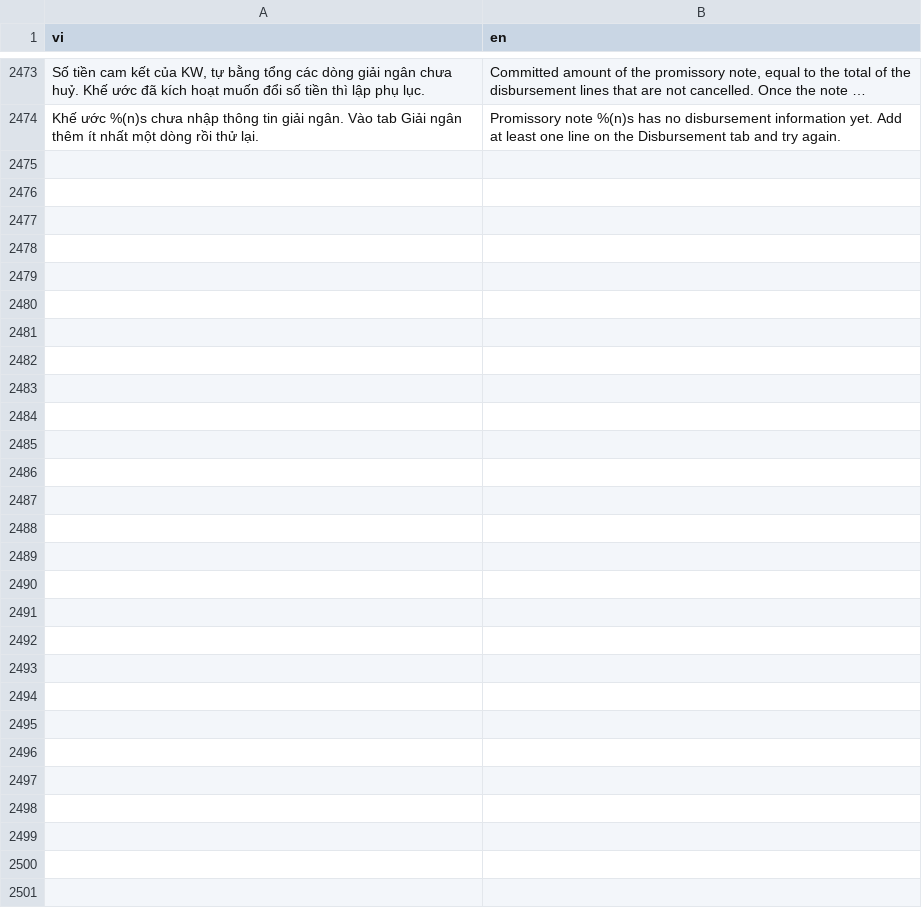
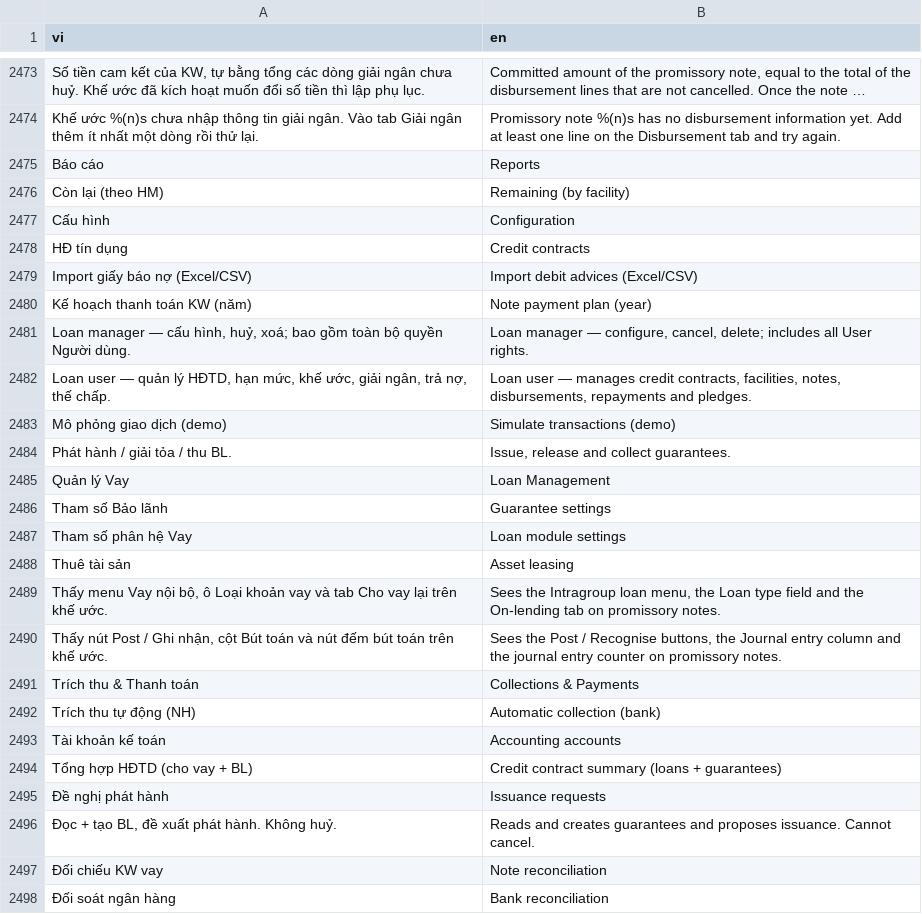
Before and after one commit to bsdinsight/realtypro, a CSV file: tools/port17/i18n_data/vi_en.csv, drawn as a sheet; only a part is shown, gaps mark what is left out; long unchanged cells end in …; the diff names each change by its address in the sheet, - before the commit and + after, or states it on an @@ line.

```diff
--- a/tools/port17/i18n_data/vi_en.csv
+++ b/tools/port17/i18n_data/vi_en.csv
+row 2475: Báo cáo | Reports
+row 2476: Còn lại (theo HM) | Remaining (by facility)
+row 2477: Cấu hình | Configuration
+row 2478: HĐ tín dụng | Credit contracts
+row 2479: Import giấy báo nợ (Excel/CSV) | Import debit advices (Excel/CSV)
+row 2480: Kế hoạch thanh toán KW (năm) | Note payment plan (year)
+row 2481: Loan manager — cấu hình, huỷ, xoá; bao gồm toàn bộ quyền Người dùng. | Loan manager — configure, cancel, delete; includes all User rights.
+row 2482: Loan user — quản lý HĐTD, hạn mức, khế ước, giải ngân, trả nợ, thế chấp. | Loan user — manages credit contracts, facilities, notes, disbursements, repayments and pledges.
+row 2483: Mô phỏng giao dịch (demo) | Simulate transactions (demo)
+row 2484: Phát hành / giải tỏa / thu BL. | Issue, release and collect guarantees.
+row 2485: Quản lý Vay | Loan Management
+row 2486: Tham số Bảo lãnh | Guarantee settings
+row 2487: Tham số phân hệ Vay | Loan module settings
+row 2488: Thuê tài sản | Asset leasing
+row 2489: Thấy menu Vay nội bộ, ô Loại khoản vay và tab Cho vay lại trên khế ước. | Sees the Intragroup loan menu, the Loan type field and the On-lending tab on promissory notes.
+row 2490: Thấy nút Post / Ghi nhận, cột Bút toán và nút đếm bút toán trên khế ước. | Sees the Post / Recognise buttons, the Journal entry column and the journal entry counter on promissory notes.
+row 2491: Trích thu & Thanh toán | Collections & Payments
+row 2492: Trích thu tự động (NH) | Automatic collection (bank)
+row 2493: Tài khoản kế toán | Accounting accounts
+row 2494: Tổng hợp HĐTD (cho vay + BL) | Credit contract summary (loans + guarantees)
+row 2495: Đề nghị phát hành | Issuance requests
+row 2496: Đọc + tạo BL, đề xuất phát hành. Không huỷ. | Reads and creates guarantees and proposes issuance. Cannot cancel.
+row 2497: Đối chiếu KW vay | Note reconciliation
+row 2498: Đối soát ngân hàng | Bank reconciliation
```
Also changed, not shown: 8 other files.
